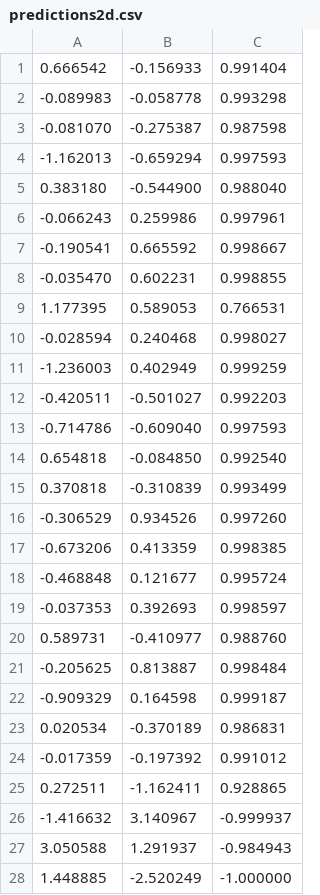
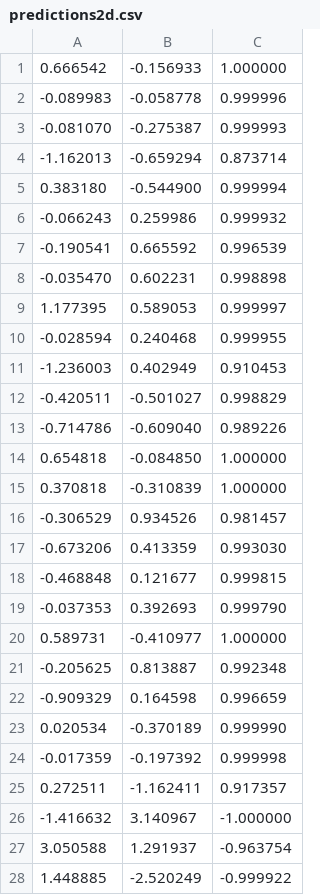
Before and after one commit to niceyeti/ANN, a CSV file: Data/predictions2d.csv, drawn as a sheet; only a part is shown; the diff covers the shown part only.

```diff
--- a/Data/predictions2d.csv
+++ b/Data/predictions2d.csv
@@ -1,28 +1,28 @@
-0.666542,-0.156933,0.991404
--0.089983,-0.058778,0.993298
--0.081070,-0.275387,0.987598
--1.162013,-0.659294,0.997593
-0.383180,-0.544900,0.988040
--0.066243,0.259986,0.997961
--0.190541,0.665592,0.998667
--0.035470,0.602231,0.998855
-1.177395,0.589053,0.766531
--0.028594,0.240468,0.998027
--1.236003,0.402949,0.999259
--0.420511,-0.501027,0.992203
--0.714786,-0.609040,0.997593
-0.654818,-0.084850,0.992540
-0.370818,-0.310839,0.993499
--0.306529,0.934526,0.997260
--0.673206,0.413359,0.998385
--0.468848,0.121677,0.995724
--0.037353,0.392693,0.998597
-0.589731,-0.410977,0.988760
--0.205625,0.813887,0.998484
--0.909329,0.164598,0.999187
-0.020534,-0.370189,0.986831
--0.017359,-0.197392,0.991012
-0.272511,-1.162411,0.928865
--1.416632,3.140967,-0.999937
-3.050588,1.291937,-0.984943
-1.448885,-2.520249,-1.000000
+0.666542,-0.156933,1.000000
+-0.089983,-0.058778,0.999996
+-0.081070,-0.275387,0.999993
+-1.162013,-0.659294,0.873714
+0.383180,-0.544900,0.999994
+-0.066243,0.259986,0.999932
+-0.190541,0.665592,0.996539
+-0.035470,0.602231,0.998898
+1.177395,0.589053,0.999997
+-0.028594,0.240468,0.999955
+-1.236003,0.402949,0.910453
+-0.420511,-0.501027,0.998829
+-0.714786,-0.609040,0.989226
+0.654818,-0.084850,1.000000
+0.370818,-0.310839,1.000000
+-0.306529,0.934526,0.981457
+-0.673206,0.413359,0.993030
+-0.468848,0.121677,0.999815
+-0.037353,0.392693,0.999790
+0.589731,-0.410977,1.000000
+-0.205625,0.813887,0.992348
+-0.909329,0.164598,0.996659
+0.020534,-0.370189,0.999990
+-0.017359,-0.197392,0.999998
+0.272511,-1.162411,0.917357
+-1.416632,3.140967,-1.000000
+3.050588,1.291937,-0.963754
+1.448885,-2.520249,-0.999922
```
Also changed, not shown: 22 edited cells elsewhere in this file, 4 other files.
